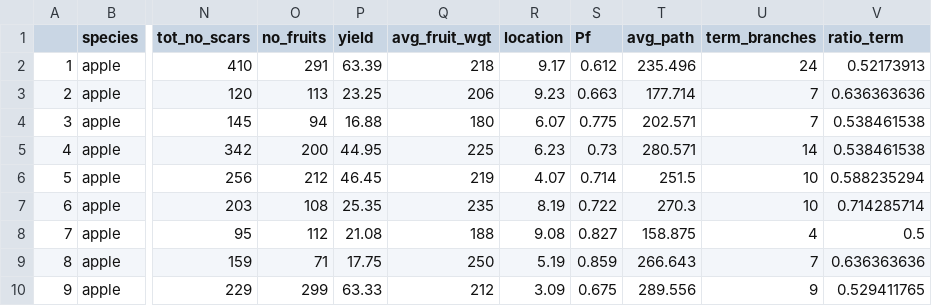
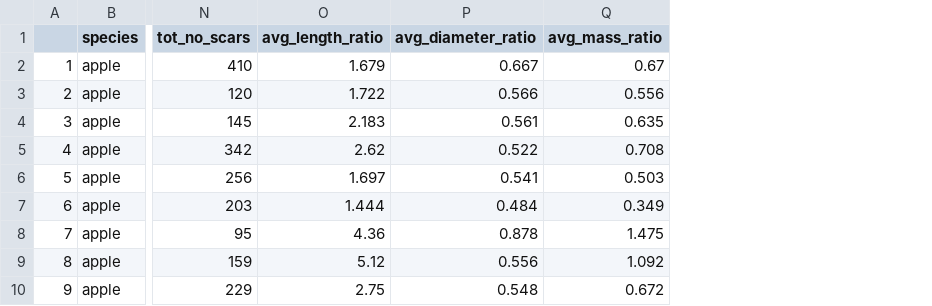
Before and after one commit to weecology/branch-arch, a CSV file: TreeSummary.csv, drawn as a sheet; only a part is shown, gaps mark what is left out; removed rows and columns are numbered as before the commit, all else as after; the diff names each change by its address in the sheet, - before the commit and + after, or states it on an @@ line.

Commit message:
add code and calculated data for length, diameter, and mass. Begin to visualize data and explore outliers.

```diff
--- a/TreeSummary.csv
+++ b/TreeSummary.csv
-column O (no_fruits), rows 2-10: 291 | 113 | 94 | 200 | 212 | 108 | 112 | 71 | 299
-column P (yield), rows 2-10: 63.39 | 23.25 | 16.88 | 44.95 | 46.45 | 25.35 | 21.08 | 17.75 | 63.33
-column Q (avg_fruit_wgt), rows 2-10: 218 | 206 | 180 | 225 | 219 | 235 | 188 | 250 | 212
-column R (location), rows 2-10: 9.17 | 9.23 | 6.07 | 6.23 | 4.07 | 8.19 | 9.08 | 5.19 | 3.09
-column S (Pf), rows 2-10: 0.612 | 0.663 | 0.775 | 0.73 | 0.714 | 0.722 | 0.827 | 0.859 | 0.675
-column T (avg_path), rows 2-10: 235.496 | 177.714 | 202.571 | 280.571 | 251.5 | 270.3 | 158.875 | 266.643 | 289.556
-column U (term_branches), rows 2-10: 24 | 7 | 7 | 14 | 10 | 10 | 4 | 7 | 9
-column V (ratio_term), rows 2-10: 0.52173913 | 0.636363636 | 0.538461538 | 0.538461538 | 0.588235294 | 0.714285714 | 0.5 | 0.636363636 | 0.529411765
+column O (avg_length_ratio), rows 2-10: 1.679 | 1.722 | 2.183 | 2.62 | 1.697 | 1.444 | 4.36 | 5.12 | 2.75
+column P (avg_diameter_ratio), rows 2-10: 0.667 | 0.566 | 0.561 | 0.522 | 0.541 | 0.484 | 0.878 | 0.556 | 0.548
+column Q (avg_mass_ratio), rows 2-10: 0.67 | 0.556 | 0.635 | 0.708 | 0.503 | 0.349 | 1.475 | 1.092 | 0.672
```
Also changed, not shown: 6 other files.
